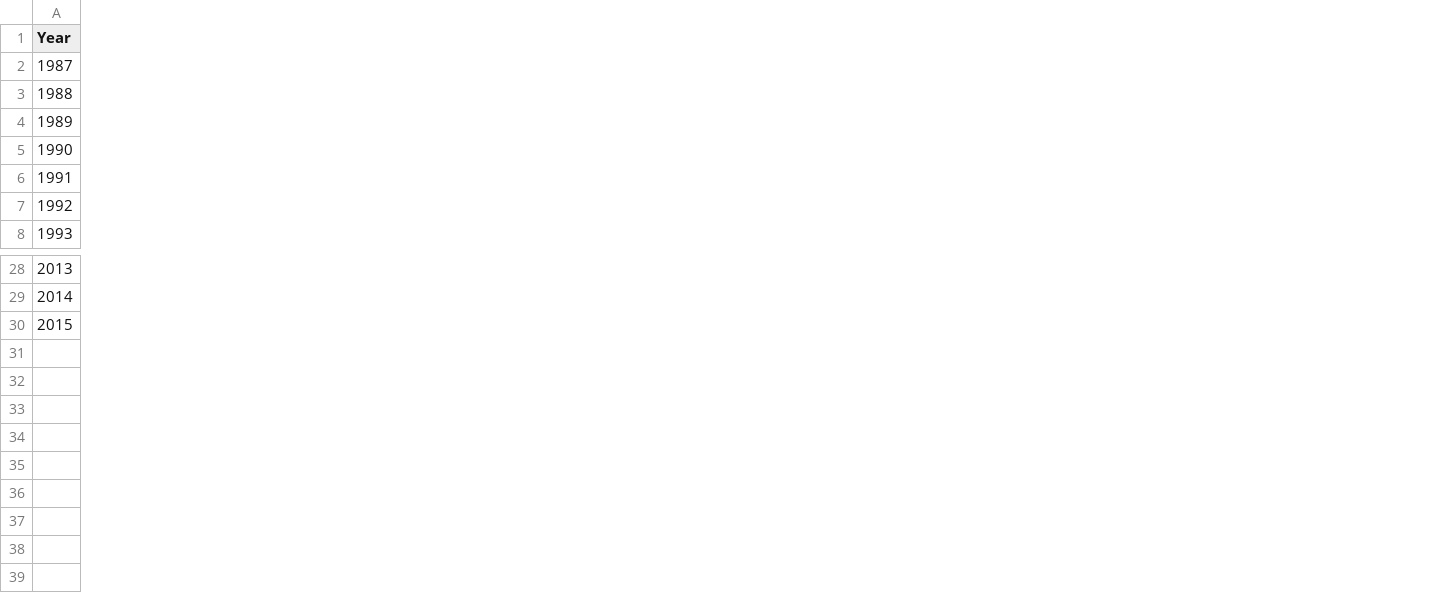
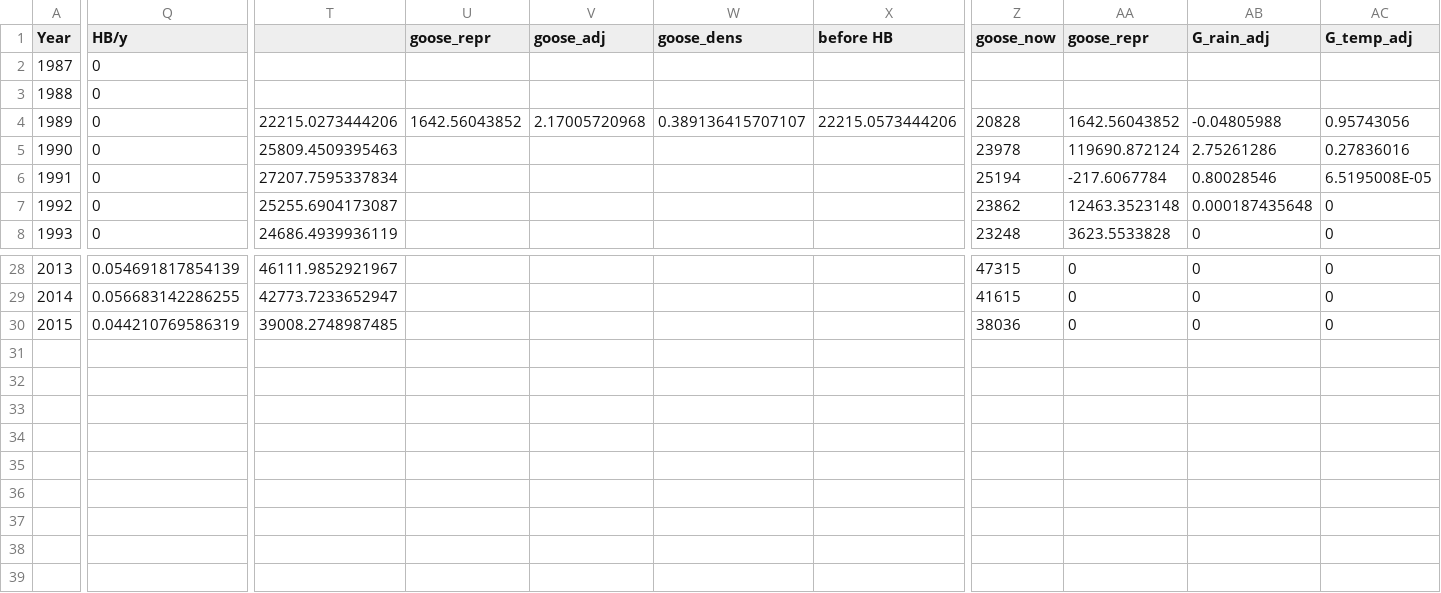
Before and after one commit to jejoenje/GooseGMSE, a CSV file: temp.csv, drawn as a sheet; only a part is shown, gaps mark what is left out; rows hold the shown columns only; the diff covers the shown part only; the diff names each change by its address in the sheet, - before the commit and + after, or states it on an @@ line.

Commit message:
Merged working_july for reference, there is a backup of the master

```diff
--- a/temp.csv
+++ b/temp.csv
+column Q (HB/y), rows 2-8: all 0; rows 28-30: 0.054691817854139 | 0.056683142286255 | 0.044210769586319
+column T, rows 4-8: 22215.0273444206 | 25809.4509395463 | 27207.7595337834 | 25255.6904173087 | 24686.4939936119; rows 28-30: 46111.9852921967 | 42773.7233652947 | 39008.2748987485
+column U (goose_repr), row 4: 1642.56043852
+column V (goose_adj), row 4: 2.17005720968
+column W (goose_dens), row 4: 0.389136415707107
+column X (before HB), row 4: 22215.0573444206
+column Z (goose_now), rows 4-8: 20828 | 23978 | 25194 | 23862 | 23248; rows 28-30: 47315 | 41615 | 38036
+column AA (goose_repr), rows 4-8: 1642.56043852 | 119690.872124 | -217.6067784 | 12463.3523148 | 3623.5533828; rows 28-30: all 0
+column AB (G_rain_adj), rows 4-8: -0.04805988 | 2.75261286 | 0.80028546 | 0.000187435648 | 0; rows 28-30: all 0
+column AC (G_temp_adj), rows 4-8: 0.95743056 | 0.27836016 | 6.5195008E-05 | 0 | 0; rows 28-30: all 0
+row 31: (empty)
+row 32: (empty)
+row 33: (empty)
+row 34: (empty)
+row 35: (empty)
+row 36: (empty)
+row 37: (empty)
+row 38: (empty)
+row 39: (empty)
```
Also changed, not shown: 9 added columns elsewhere in this file.
